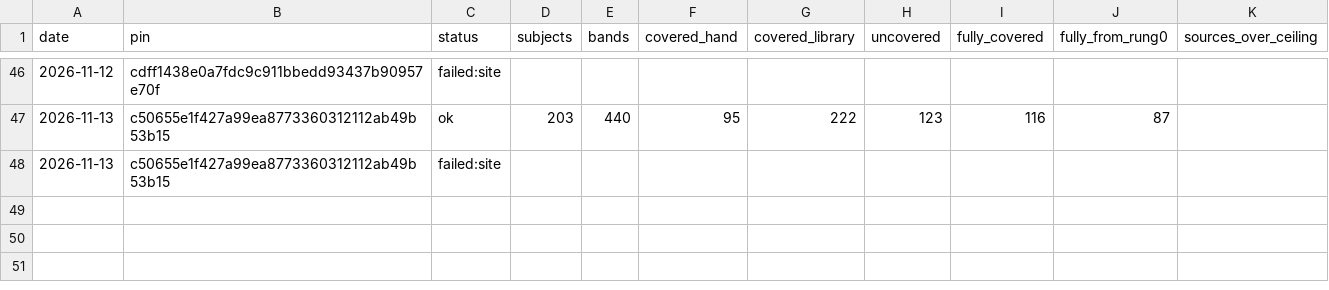
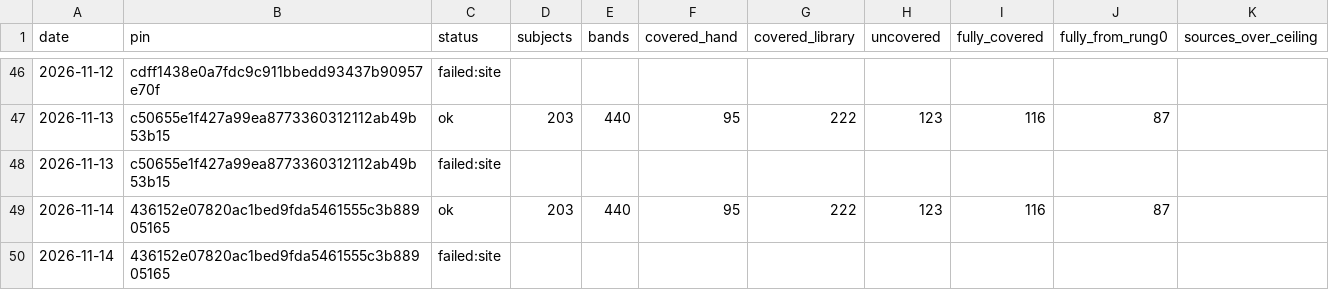
Before and after one commit to fellandfjordstudios/asset-pulse, a CSV file: history.csv, drawn as a sheet; only a part is shown, gaps mark what is left out.

```diff
--- a/history.csv
+++ b/history.csv
@@ -48 +48,3 @@ date,pin,status,subjects,bands,covered_hand,covered_library,uncovered,fully_cove
 2026-11-13,c50655e1f427a99ea8773360312112ab49b53b15,failed:site,,,,,,,,
+2026-11-14,436152e07820ac1bed9fda5461555c3b88905165,ok,203,440,95,222,123,116,87,
+2026-11-14,436152e07820ac1bed9fda5461555c3b88905165,failed:site,,,,,,,,
```
Also changed, not shown: 1 other file.
